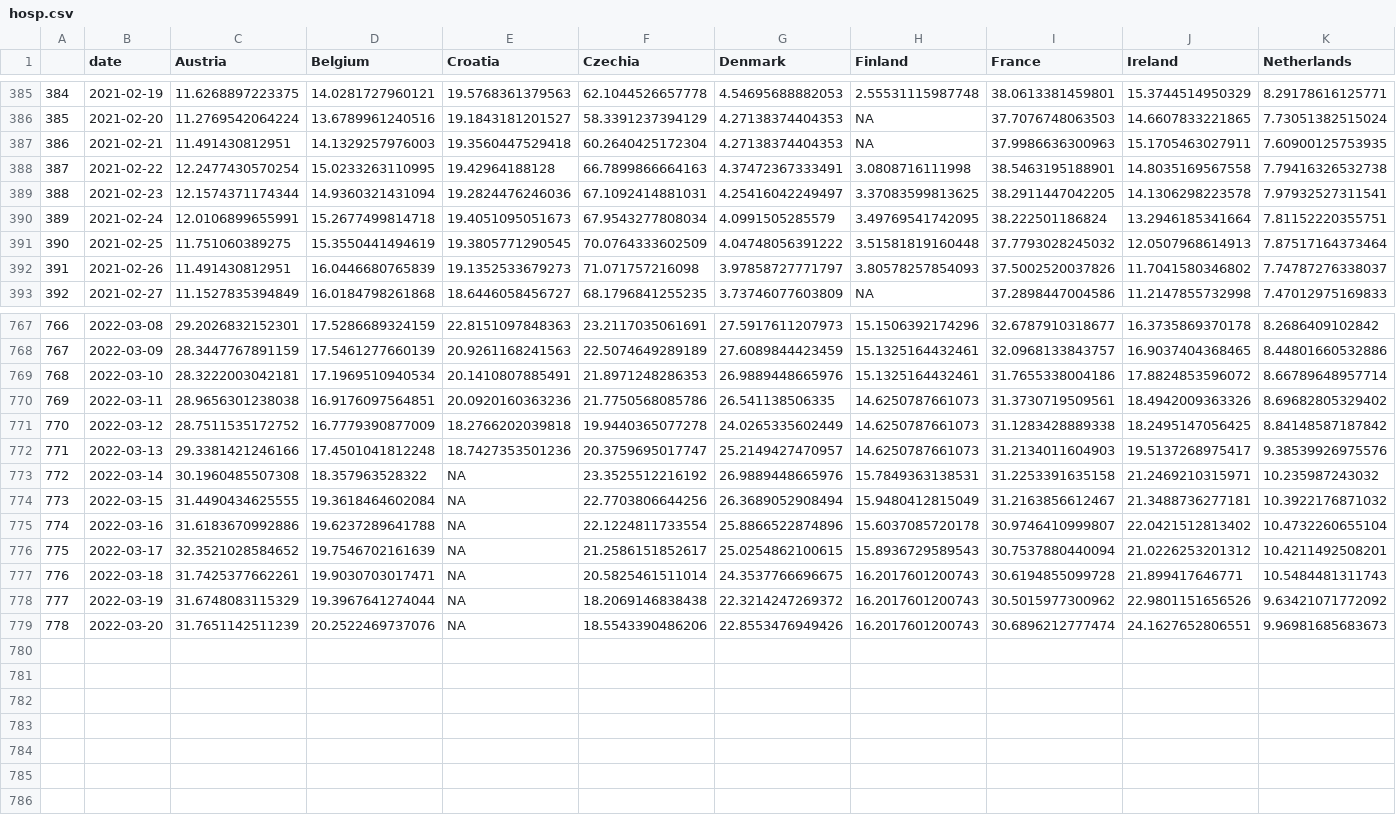
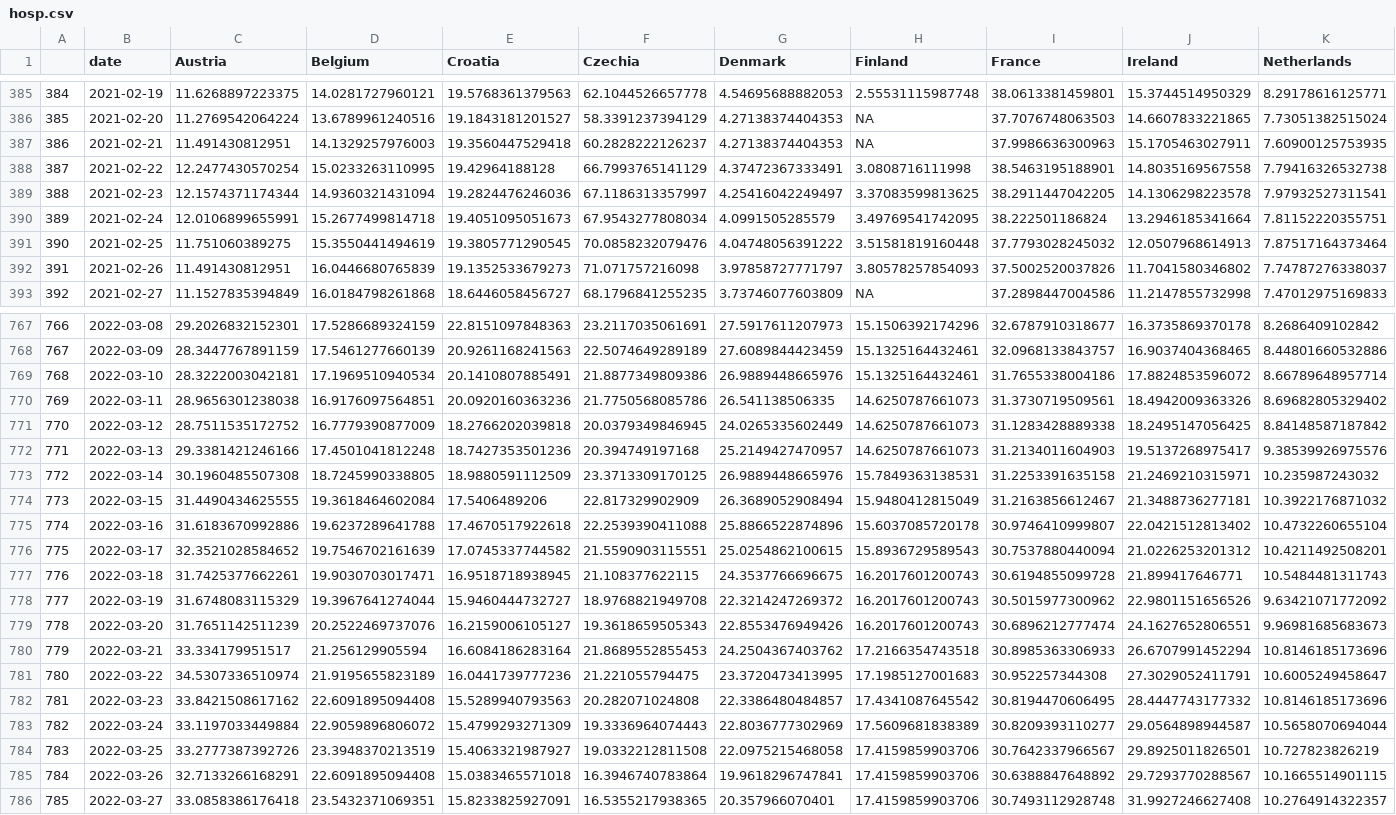
Before and after one commit to eamswe/dashboard, a CSV file: hosp.csv, drawn as a sheet; only a part is shown, gaps mark what is left out; rows hold the shown columns only; the diff covers the shown part only; the diff names each change by its address in the sheet, - before the commit and + after, or states it on an @@ line.

```diff
--- a/hosp.csv
+++ b/hosp.csv
-F387 (Czechia): 60.2640425172304
+F387 (Czechia): 60.2828222126237
-F388 (Czechia): 66.7899866664163
+F388 (Czechia): 66.7993765141129
-F389 (Czechia): 67.1092414881031
+F389 (Czechia): 67.1186313357997
-F391 (Czechia): 70.0764333602509
+F391 (Czechia): 70.0858232079476
-F769 (Czechia): 21.8971248286353
+F769 (Czechia): 21.8877349809386
-F771 (Czechia): 19.9440365077278
+F771 (Czechia): 20.0379349846945
-F772 (Czechia): 20.3759695017747
+F772 (Czechia): 20.394749197168
-D773 (Belgium): 18.357963528322
+D773 (Belgium): 18.7245990338805
-E773 (Croatia): NA
+E773 (Croatia): 18.9880591112509
-F773 (Czechia): 23.3525512216192
+F773 (Czechia): 23.3713309170125
-E774 (Croatia): NA
+E774 (Croatia): 17.5406489206
-F774 (Czechia): 22.7703806644256
+F774 (Czechia): 22.817329902909
-E775 (Croatia): NA
+E775 (Croatia): 17.4670517922618
-F775 (Czechia): 22.1224811733554
+F775 (Czechia): 22.2539390411088
-E776 (Croatia): NA
+E776 (Croatia): 17.0745337744582
-F776 (Czechia): 21.2586151852617
+F776 (Czechia): 21.5590903115551
-E777 (Croatia): NA
+E777 (Croatia): 16.9518718938945
-F777 (Czechia): 20.5825461511014
+F777 (Czechia): 21.108377622115
-E778 (Croatia): NA
+E778 (Croatia): 15.9460444732727
-F778 (Czechia): 18.2069146838438
+F778 (Czechia): 18.9768821949708
-E779 (Croatia): NA
+E779 (Croatia): 16.2159006105127
-F779 (Czechia): 18.5543390486206
+F779 (Czechia): 19.3618659505343
+row 780: 779 | 2022-03-21 | 33.334179951517 | 21.256129905594 | 16.6084186283164 | 21.8689552855453 | 24.2504367403762 | 17.2166354743518 | 30.8985363306933 | 26.6707991452294 | 10.8146185173696
+row 781: 780 | 2022-03-22 | 34.5307336510974 | 21.9195655823189 | 16.0441739777236 | 21.221055794475 | 23.3720473413995 | 17.1985127001683 | 30.952257344308 | 27.3029052411791 | 10.6005249458647
+row 782: 781 | 2022-03-23 | 33.8421508617162 | 22.6091895094408 | 15.5289940793563 | 20.282071024808 | 22.3386480484857 | 17.4341087645542 | 30.8194470606495 | 28.4447743177332 | 10.8146185173696
+row 783: 782 | 2022-03-24 | 33.1197033449884 | 22.9059896806072 | 15.4799293271309 | 19.3336964074443 | 22.8036777302969 | 17.5609681838389 | 30.8209393110277 | 29.0564898944587 | 10.5658070694044
+row 784: 783 | 2022-03-25 | 33.2777387392726 | 23.3948370213519 | 15.4063321987927 | 19.0332212811508 | 22.0975215468058 | 17.4159859903706 | 30.7642337966567 | 29.8925011826501 | 10.727823826219
+row 785: 784 | 2022-03-26 | 32.7133266168291 | 22.6091895094408 | 15.0383465571018 | 16.3946740783864 | 19.9618296747841 | 17.4159859903706 | 30.6388847648892 | 29.7293770288567 | 10.1665514901115
+row 786: 785 | 2022-03-27 | 33.0858386176418 | 23.5432371069351 | 15.8233825927091 | 16.5355217938365 | 20.357966070401 | 17.4159859903706 | 30.7493112928748 | 31.9927246627408 | 10.2764914322357
```
Also changed, not shown: 60 edited cells elsewhere in this file, cases.csv, cumulcases.csv, 1 other file.
